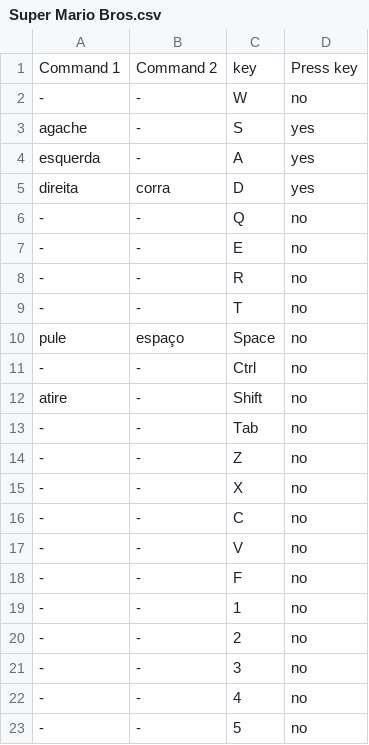
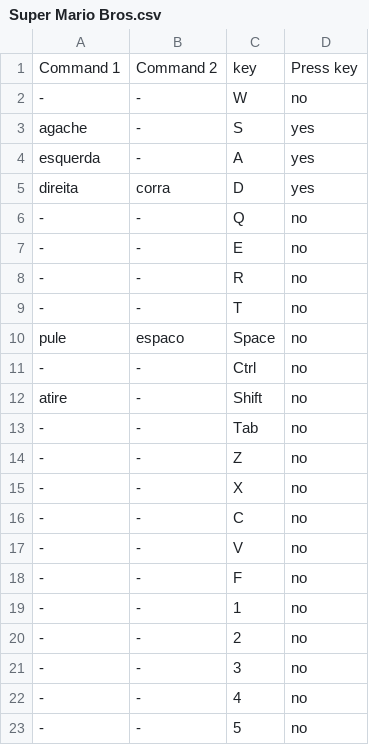
Before and after one commit to Lucas-Nardi/Speech-4-Gaming, a CSV file: games/Super Mario Bros.csv, drawn as a sheet; the diff names each change by its address in the sheet, - before the commit and + after, or states it on an @@ line.

```diff
--- a/games/Super Mario Bros.csv
+++ b/games/Super Mario Bros.csv
-B10: espaço
+B10: espaco
```
Also changed, not shown: 7 other files.
